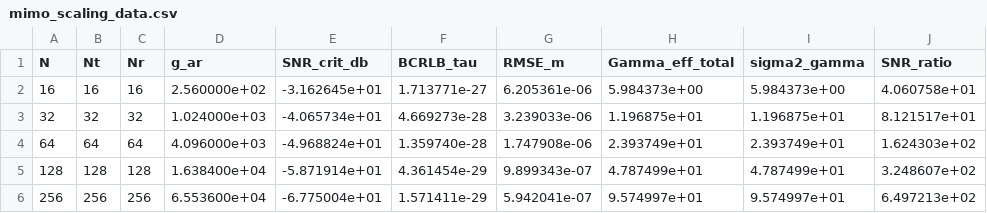
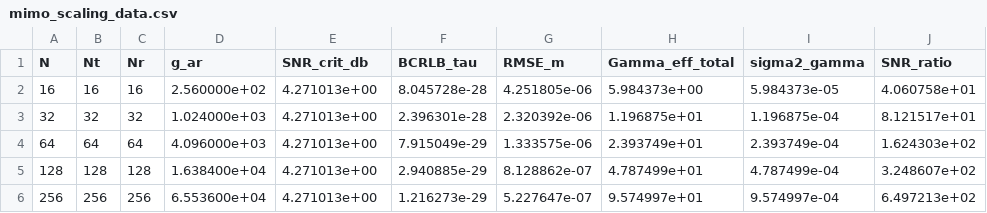
Before and after one commit to DQY-haofan/THz-ISL-ISAC-MIMO, a CSV file: results/mimo_scaling_data.csv, drawn as a sheet.

```diff
--- a/results/mimo_scaling_data.csv
+++ b/results/mimo_scaling_data.csv
@@ -1,6 +1,6 @@
 N,Nt,Nr,g_ar,SNR_crit_db,BCRLB_tau,RMSE_m,Gamma_eff_total,sigma2_gamma,SNR_ratio
-16,16,16,2.560000e+02,-3.162645e+01,1.713771e-27,6.205361e-06,5.984373e+00,5.984373e+00,4.060758e+01
-32,32,32,1.024000e+03,-4.065734e+01,4.669273e-28,3.239033e-06,1.196875e+01,1.196875e+01,8.121517e+01
-64,64,64,4.096000e+03,-4.968824e+01,1.359740e-28,1.747908e-06,2.393749e+01,2.393749e+01,1.624303e+02
-128,128,128,1.638400e+04,-5.871914e+01,4.361454e-29,9.899343e-07,4.787499e+01,4.787499e+01,3.248607e+02
-256,256,256,6.553600e+04,-6.775004e+01,1.571411e-29,5.942041e-07,9.574997e+01,9.574997e+01,6.497213e+02
+16,16,16,2.560000e+02,4.271013e+00,8.045728e-28,4.251805e-06,5.984373e+00,5.984373e-05,4.060758e+01
+32,32,32,1.024000e+03,4.271013e+00,2.396301e-28,2.320392e-06,1.196875e+01,1.196875e-04,8.121517e+01
+64,64,64,4.096000e+03,4.271013e+00,7.915049e-29,1.333575e-06,2.393749e+01,2.393749e-04,1.624303e+02
+128,128,128,1.638400e+04,4.271013e+00,2.940885e-29,8.128862e-07,4.787499e+01,4.787499e-04,3.248607e+02
+256,256,256,6.553600e+04,4.271013e+00,1.216273e-29,5.227647e-07,9.574997e+01,9.574997e-04,6.497213e+02
```
Also changed, not shown: results/ablation_fixed.csv, results/summary_alpha_0.100.csv, 48 other files.
